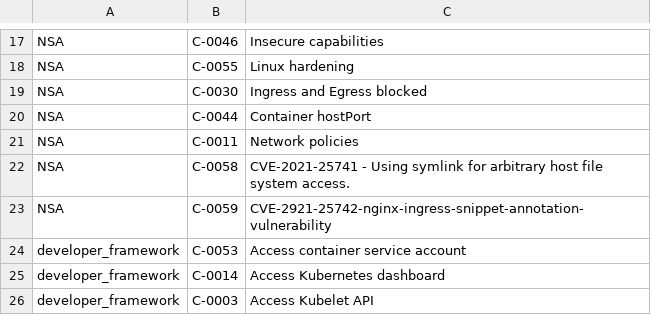
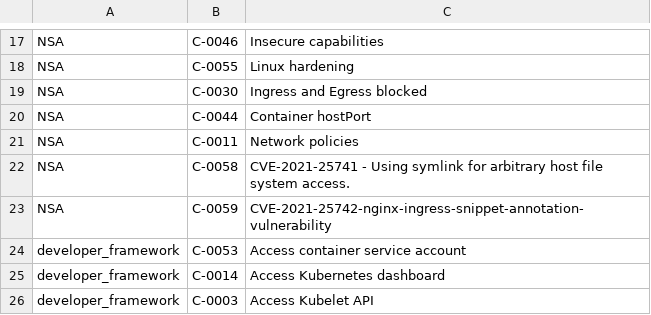
Before and after one commit to kubescape/regolibrary, a CSV file: FWName_CID_CName.csv, drawn as a sheet; only a part is shown, gaps mark what is left out.

```diff
--- a/FWName_CID_CName.csv
+++ b/FWName_CID_CName.csv
@@ -22,3 +22,3 @@ NSA,C-0011,Network policies
 NSA,C-0058,CVE-2021-25741 - Using symlink for arbitrary host file system access.
-NSA,C-0059,CVE-2921-25742-nginx-ingress-snippet-annotation-vulnerability
+NSA,C-0059,CVE-2021-25742-nginx-ingress-snippet-annotation-vulnerability
 developer_framework,C-0053,Access container service account
```
Also changed, not shown: 2 other files.
